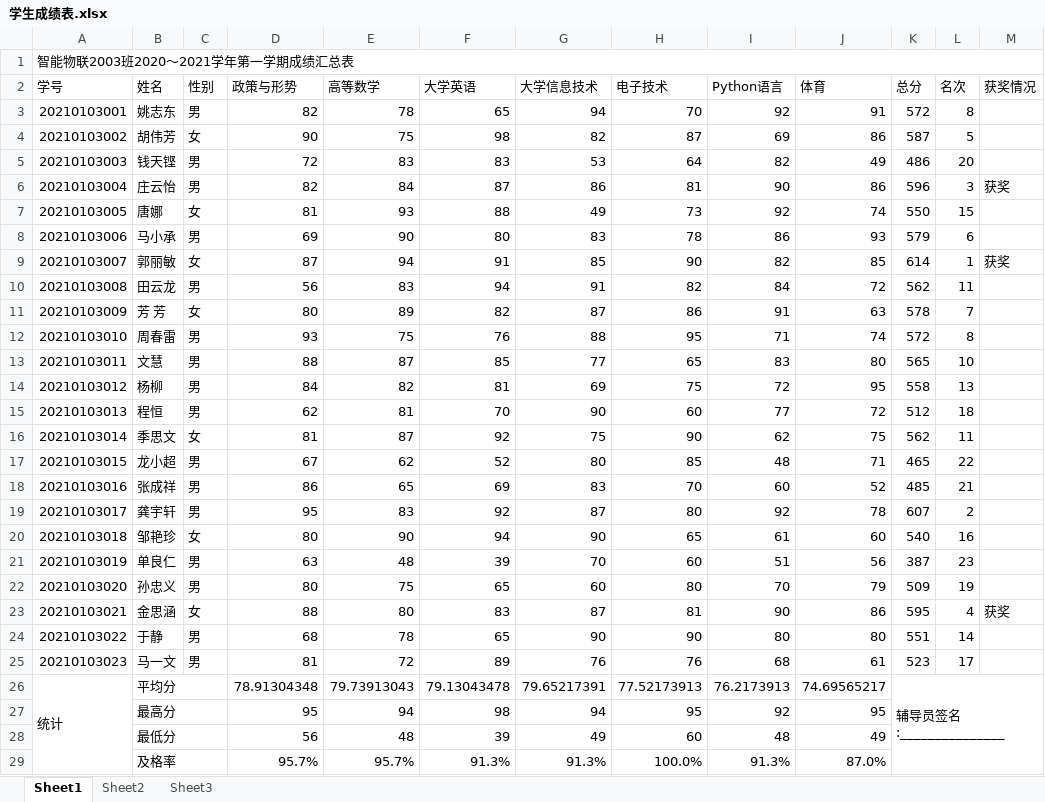
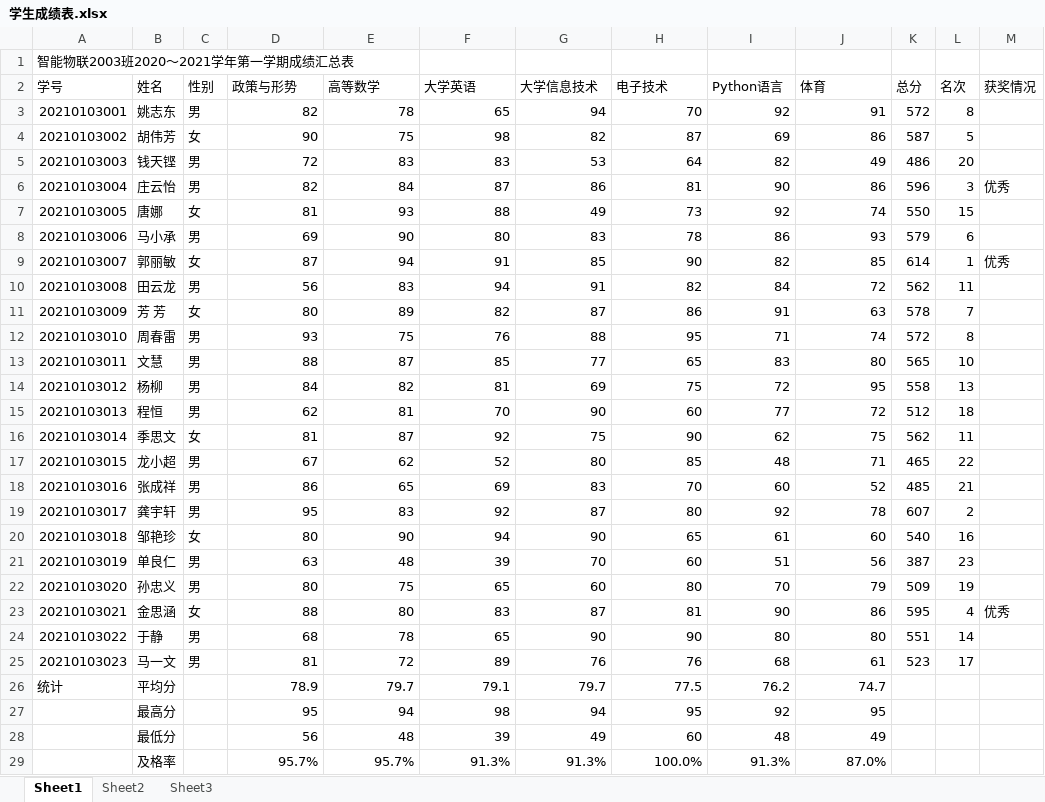
Before and after one commit to CancerXiaoAi/demo, an Excel workbook: 大学信息技术/项目3/实训2/学生成绩表.xlsx, sheet Sheet1, drawn as a sheet; values as stored, in another font and other column widths than the file's, no cell formats; conditional formats not drawn; the diff names each change by its address in the sheet, - before the commit and + after, or states it on an @@ line.

Commit message:
file

```diff
--- a/大学信息技术/项目3/实训2/学生成绩表.xlsx (sheet Sheet1)
+++ b/大学信息技术/项目3/实训2/学生成绩表.xlsx (sheet Sheet1)
-A1:M1 merged
-M6 (获奖情况): 获奖
+M6 (获奖情况): 优秀
-M9 (获奖情况): 获奖
+M9 (获奖情况): 优秀
-M23 (获奖情况): 获奖
+M23 (获奖情况): 优秀
-A26:A29 merged
-B26:C26 merged
-D26 (政策与形势): 78.91304348
+D26 (政策与形势): 78.9
-E26 (高等数学): 79.73913043
+E26 (高等数学): 79.7
-F26 (大学英语): 79.13043478
+F26 (大学英语): 79.1
-G26 (大学信息技术): 79.65217391
+G26 (大学信息技术): 79.7
-H26 (电子技术): 77.52173913
+H26 (电子技术): 77.5
-I26 (Python语言): 76.2173913
+I26 (Python语言): 76.2
-J26 (体育): 74.69565217
+J26 (体育): 74.7
-K26 (总分): 辅导员签名:_______________
+K26 (总分): (empty)
-K26:M29 merged
-B27:C27 merged
-B28:C28 merged
-B29:C29 merged
```
Also changed, not shown: cell formats, formulas that keep their value.
